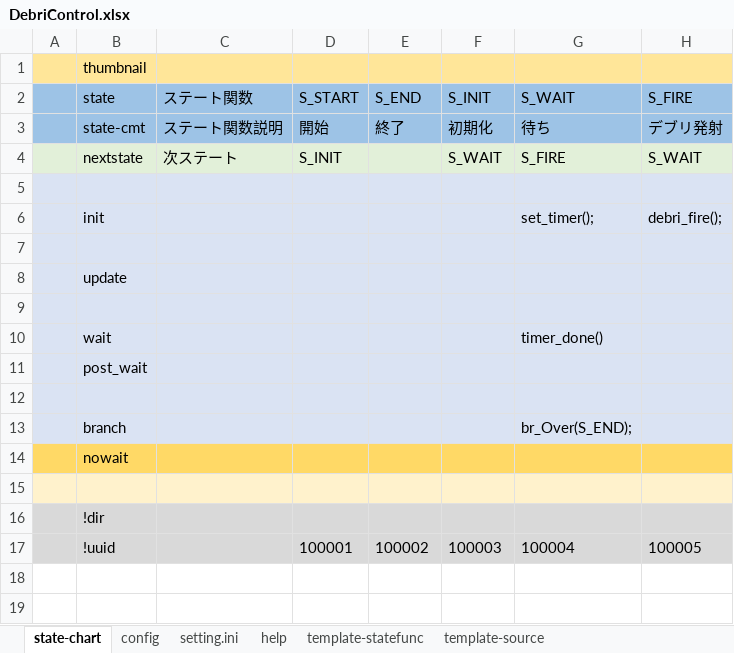
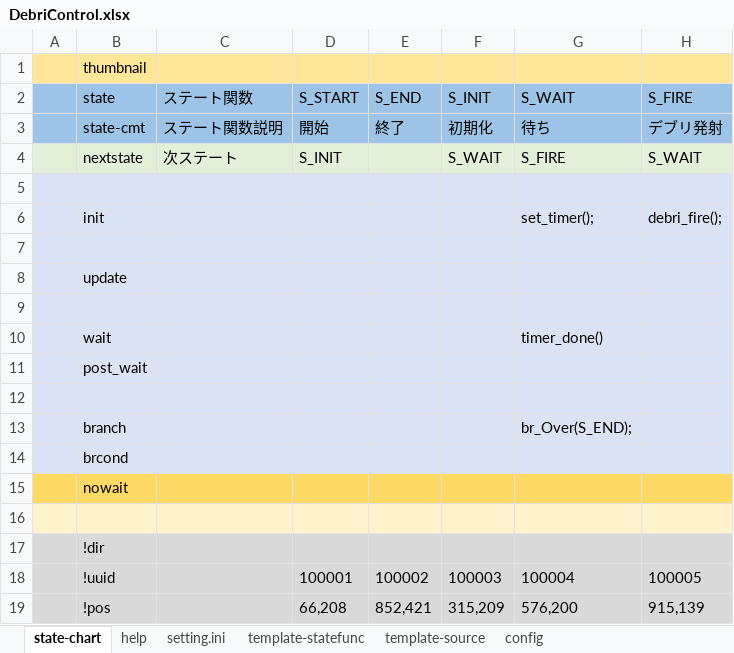
Before and after one commit to NNNIC/EscapeFromMars, an Excel workbook: m2/UnityProject/Assets/Scene/9000_Test/doc/DebriControl.xlsx, sheet state-chart, drawn as a sheet; values as stored, in another font and other column widths than the file's, no borders; the diff names each change by its address in the sheet, - before the commit and + after, or states it on an @@ line.

```diff
--- a/m2/UnityProject/Assets/Scene/9000_Test/doc/DebriControl.xlsx (sheet state-chart)
+++ b/m2/UnityProject/Assets/Scene/9000_Test/doc/DebriControl.xlsx (sheet state-chart)
@@ sheet tab order changed: state-chart | help | setting.ini | template-statefunc | template-source | config @@
+row 14:  | brcond
+row 19:  | !pos |  | 66,208 | 852,421 | 315,209 | 576,200 | 915,139
```
Also changed, not shown: sheet help, sheet setting.ini, sheet template-statefunc, sheet template-source, sheet config, m2/UnityProject/Assets/Scene/9000_Test/doc/MainControl.xlsx, m2/UnityProject/Assets/Scene/9000_Test/doc/TouchDstControl.xlsx, 6 other files.
